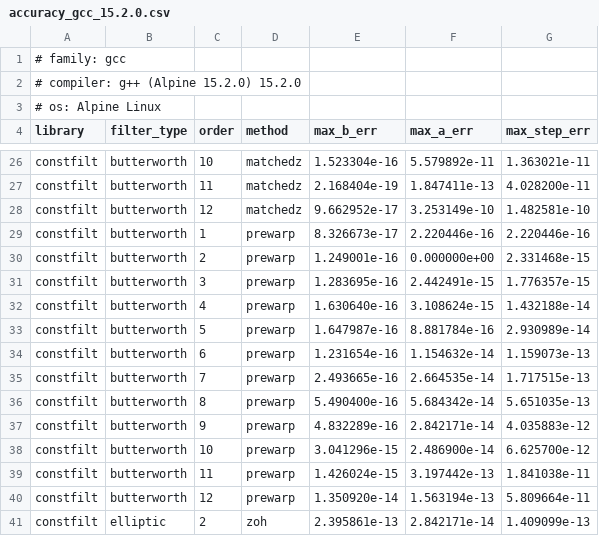
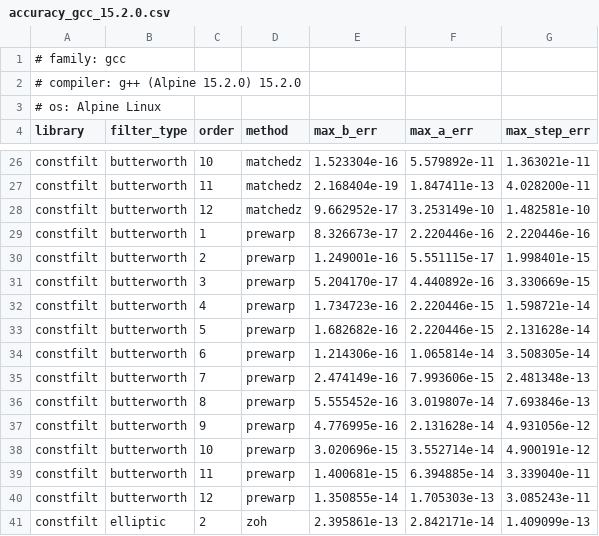
Before and after one commit to MitchellThompkins/constfilt, a CSV file: docs/profiling/results/accuracy_gcc_15.2.0.csv, drawn as a sheet; only a part is shown, gaps mark what is left out; the diff covers the shown part only.

```diff
--- a/docs/profiling/results/accuracy_gcc_15.2.0.csv
+++ b/docs/profiling/results/accuracy_gcc_15.2.0.csv
@@ -29,13 +29,13 @@ constfilt,butterworth,12,matchedz,9.662952e-17,3.253149e-10,1.482581e-10
 constfilt,butterworth,1,prewarp,8.326673e-17,2.220446e-16,2.220446e-16
-constfilt,butterworth,2,prewarp,1.249001e-16,0.000000e+00,2.331468e-15
-constfilt,butterworth,3,prewarp,1.283695e-16,2.442491e-15,1.776357e-15
-constfilt,butterworth,4,prewarp,1.630640e-16,3.108624e-15,1.432188e-14
-constfilt,butterworth,5,prewarp,1.647987e-16,8.881784e-16,2.930989e-14
-constfilt,butterworth,6,prewarp,1.231654e-16,1.154632e-14,1.159073e-13
-constfilt,butterworth,7,prewarp,2.493665e-16,2.664535e-14,1.717515e-13
-constfilt,butterworth,8,prewarp,5.490400e-16,5.684342e-14,5.651035e-13
-constfilt,butterworth,9,prewarp,4.832289e-16,2.842171e-14,4.035883e-12
-constfilt,butterworth,10,prewarp,3.041296e-15,2.486900e-14,6.625700e-12
-constfilt,butterworth,11,prewarp,1.426024e-15,3.197442e-13,1.841038e-11
-constfilt,butterworth,12,prewarp,1.350920e-14,1.563194e-13,5.809664e-11
+constfilt,butterworth,2,prewarp,1.249001e-16,5.551115e-17,1.998401e-15
+constfilt,butterworth,3,prewarp,5.204170e-17,4.440892e-16,3.330669e-15
+constfilt,butterworth,4,prewarp,1.734723e-16,2.220446e-15,1.598721e-14
+constfilt,butterworth,5,prewarp,1.682682e-16,2.220446e-15,2.131628e-14
+constfilt,butterworth,6,prewarp,1.214306e-16,1.065814e-14,3.508305e-14
+constfilt,butterworth,7,prewarp,2.474149e-16,7.993606e-15,2.481348e-13
+constfilt,butterworth,8,prewarp,5.555452e-16,3.019807e-14,7.693846e-13
+constfilt,butterworth,9,prewarp,4.776995e-16,2.131628e-14,4.931056e-12
+constfilt,butterworth,10,prewarp,3.020696e-15,3.552714e-14,4.900191e-12
+constfilt,butterworth,11,prewarp,1.400681e-15,6.394885e-14,3.339040e-11
+constfilt,butterworth,12,prewarp,1.350855e-14,1.705303e-13,3.085243e-11
 constfilt,elliptic,2,zoh,2.395861e-13,2.842171e-14,1.409099e-13
```
Also changed, not shown: 60 edited cells elsewhere in this file, docs/profiling/results/compile_times_gcc_15.2.0.csv, docs/profiling/results/runtime_gcc_15.2.0.csv, 5 other files.
